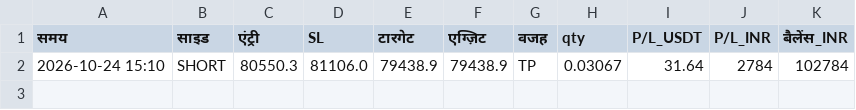
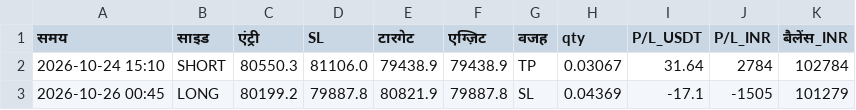
Before and after one commit to bannarr19-debug/Trading-agent-, a CSV file: trades.csv, drawn as a sheet; the diff names each change by its address in the sheet, - before the commit and + after, or states it on an @@ line.

```diff
--- a/trades.csv
+++ b/trades.csv
+row 3: 2026-10-26 00:45 | LONG | 80199.2 | 79887.8 | 80821.9 | 79887.8 | SL | 0.04369 | -17.1 | -1505 | 101279
```
Also changed, not shown: 2 other files.
